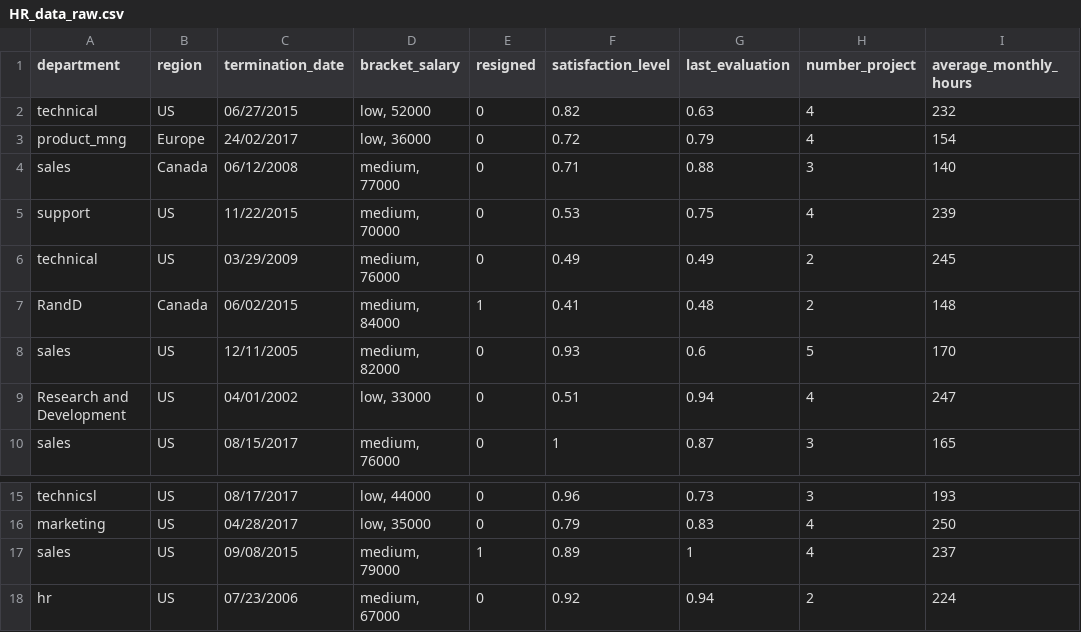
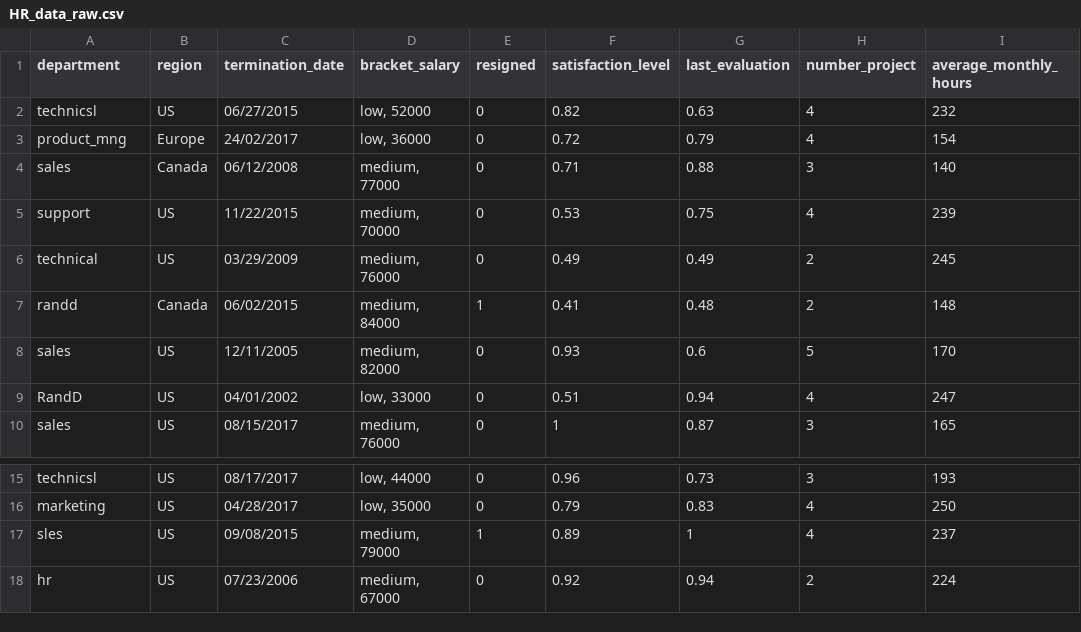
Before and after one commit to DecodedCo/decision-tree-notebook, a CSV file: HR_data_raw.csv, drawn as a sheet; only a part is shown, gaps mark what is left out; the diff names each change by its address in the sheet, - before the commit and + after, or states it on an @@ line.

Commit message:
raw data cleaning errors added

```diff
--- a/HR_data_raw.csv
+++ b/HR_data_raw.csv
-A2 (department): technical
+A2 (department): technicsl
-A7 (department): RandD
+A7 (department): randd
-A9 (department): Research and Development
+A9 (department): RandD
-A17 (department): sales
+A17 (department): sles
```
